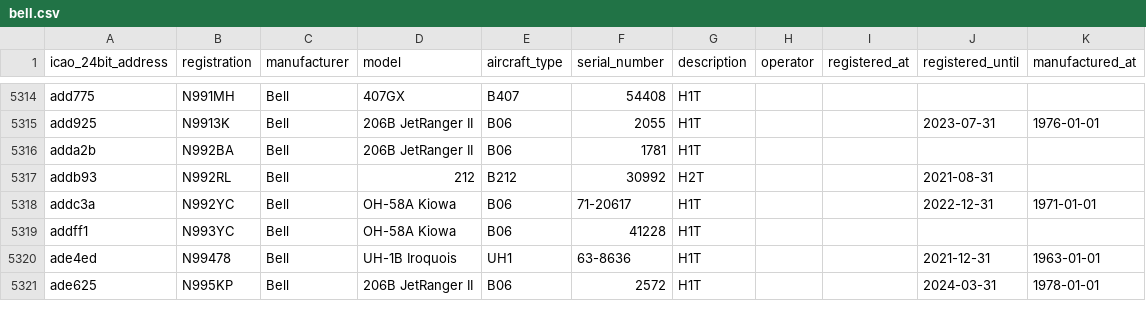
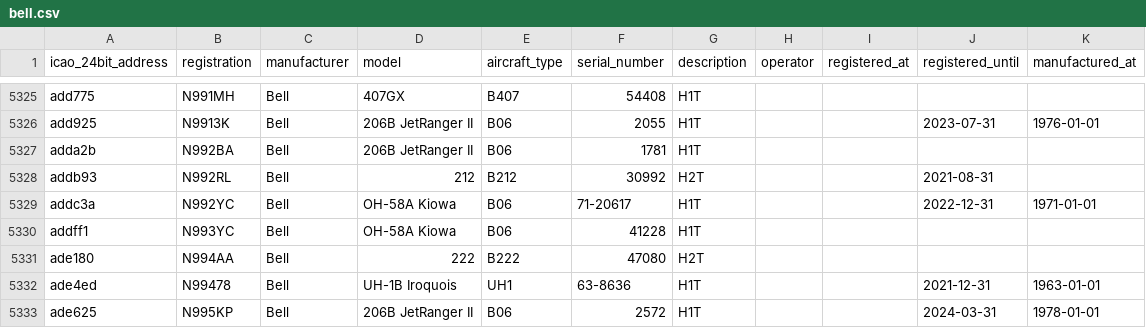
Before and after one commit to jbroutier/whatisflying-db, a CSV file: data/aircraft/bell.csv, drawn as a sheet; only a part is shown, gaps mark what is left out; the diff covers the shown part only.

Commit message:
Add 12 Bell aircraft.

```diff
--- a/data/aircraft/bell.csv
+++ b/data/aircraft/bell.csv
@@ -5319,2 +5330,3 @@ addc3a,N992YC,Bell,OH-58A Kiowa,B06,71-20617,H1T,,,2022-12-31,1971-01-01
 addff1,N993YC,Bell,OH-58A Kiowa,B06,41228,H1T,,,,
+ade180,N994AA,Bell,222,B222,47080,H2T,,,,
 ade4ed,N99478,Bell,UH-1B Iroquois,UH1,63-8636,H1T,,,2021-12-31,1963-01-01
```
Also changed, not shown: 11 added rows elsewhere in this file.
